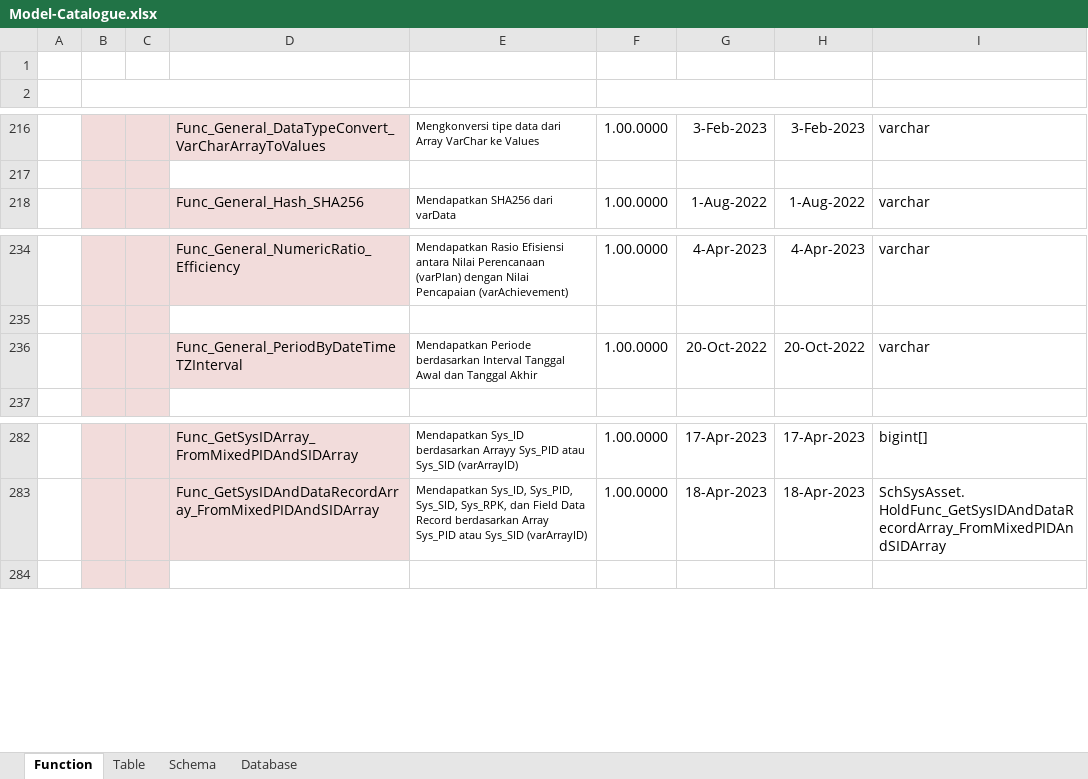
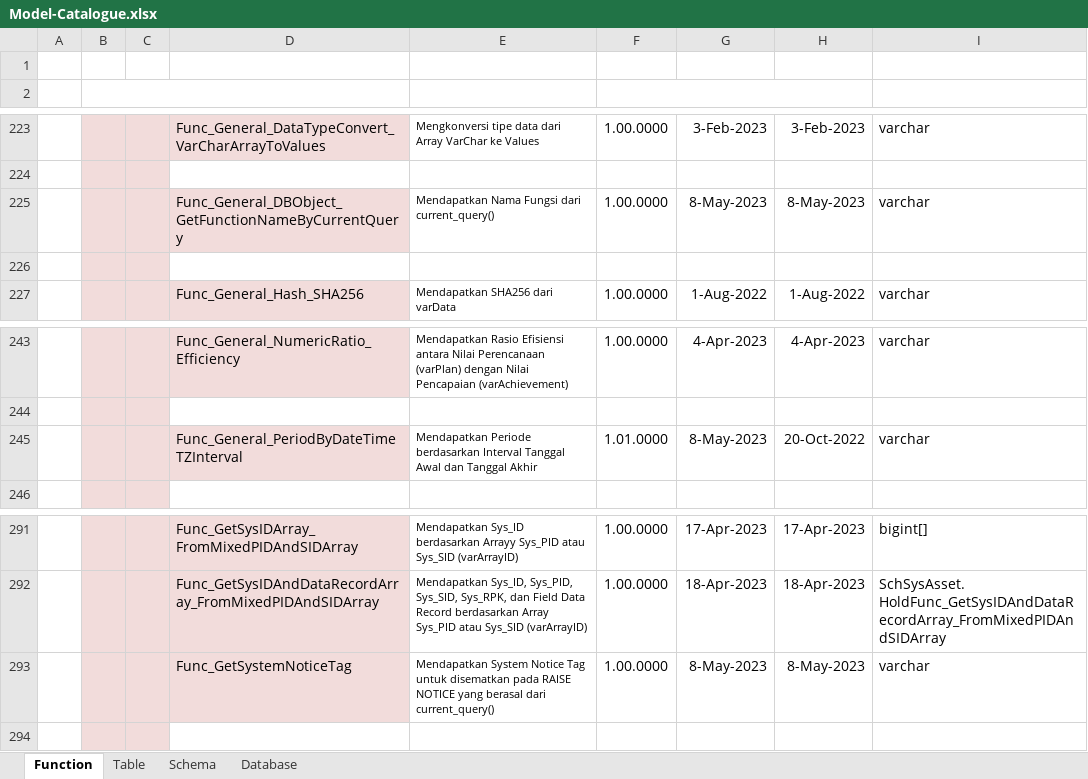
Before and after one commit to ptqdctechnologies/ERPReborn, an Excel workbook: Documentation/Documents/Blue Print/Documents - Model/Model-Catalogue.xlsx, sheet Function, drawn as a sheet; only a part is shown, gaps mark what is left out; values as stored, in another font and other column widths than the file's, no borders; addresses are those after the commit; the diff covers the shown part only; the diff names each change by its address in the sheet, - before the commit and + after, or states it on an @@ line.

```diff
--- a/Documentation/Documents/Blue Print/Documents - Model/Model-Catalogue.xlsx (sheet Function)
+++ b/Documentation/Documents/Blue Print/Documents - Model/Model-Catalogue.xlsx (sheet Function)
+row 225:  |  |  | Func_General_DBObject_GetFunctionNameByCurrentQuery | Mendapatkan Nama Fungsi dari current_query() | 1.00.0000 | 8-May-2023 | 8-May-2023 | varchar
+row 226: (empty)
-F245 (VERSIONING): 1.00.0000
+F245 (VERSIONING): 1.01.0000
-G245: 20-Oct-2022
+G245: 8-May-2023
+row 293:  |  |  | Func_GetSystemNoticeTag | Mendapatkan System Notice Tag untuk disematkan pada RAISE NOTICE yang berasal dari current_query() | 1.00.0000 | 8-May-2023 | 8-May-2023 | varchar
```
Also changed, not shown: 11 added rows, cell formats and merged cells elsewhere in this sheet, 11 other files.
